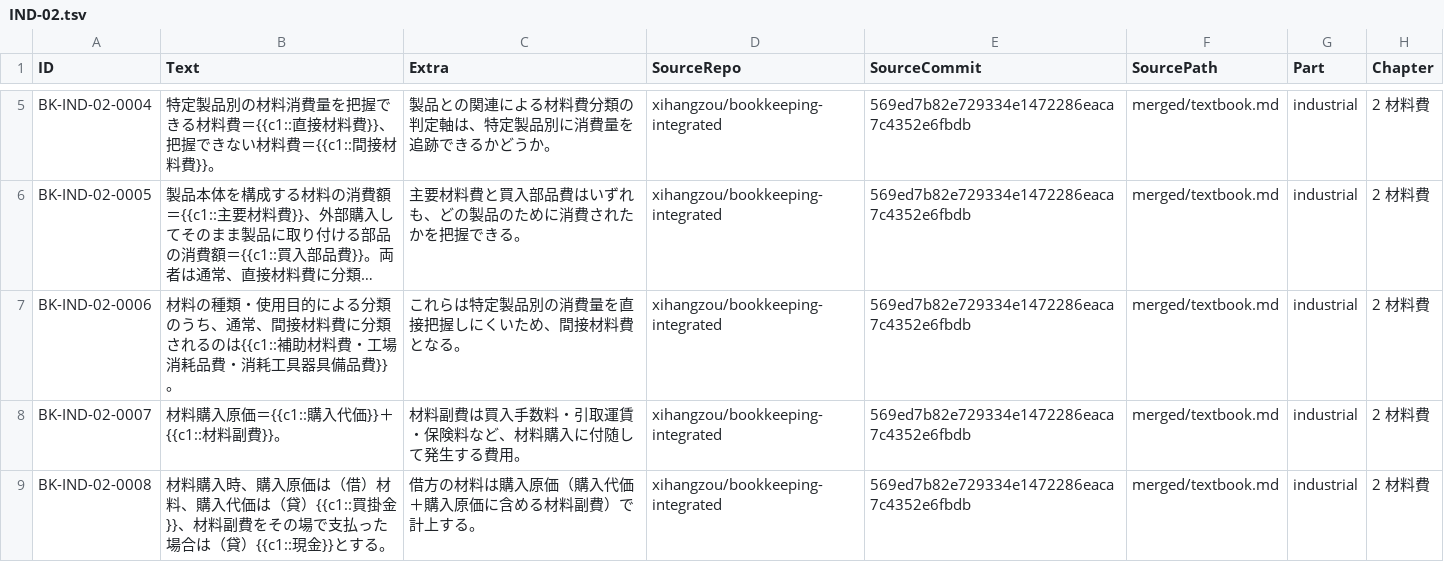
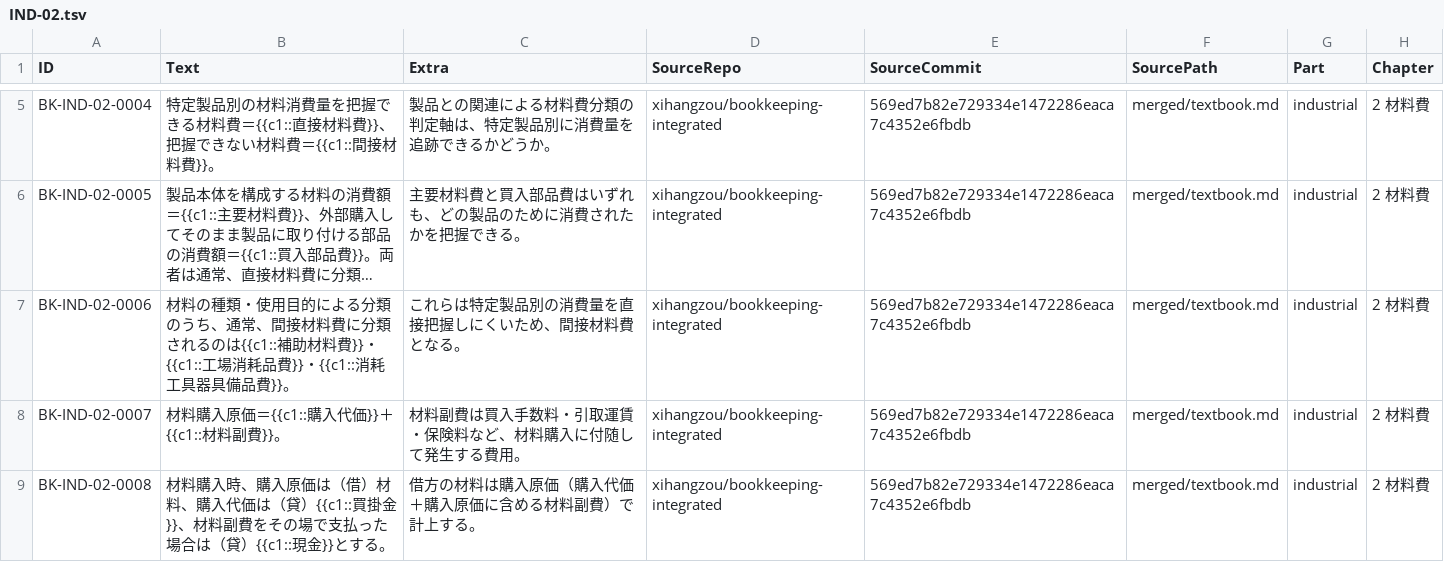
Before and after one commit to xihangzou/bookkeeping-anki, a TSV file: production/notes/IND-02.tsv, drawn as a sheet; only a part is shown, gaps mark what is left out; long unchanged cells end in …; the diff names each change by its address in the sheet, - before the commit and + after, or states it on an @@ line.

Commit message:
Split parallel terms into atomic Cloze spans in IND-02

```diff
--- a/production/notes/IND-02.tsv
+++ b/production/notes/IND-02.tsv
-B7 (Text): …助材料費・工場消耗品費・消耗工具…
+B7 (Text): …助材料費}}・{{c1::工場消耗品費}}・{{c1::消耗工具…
```
